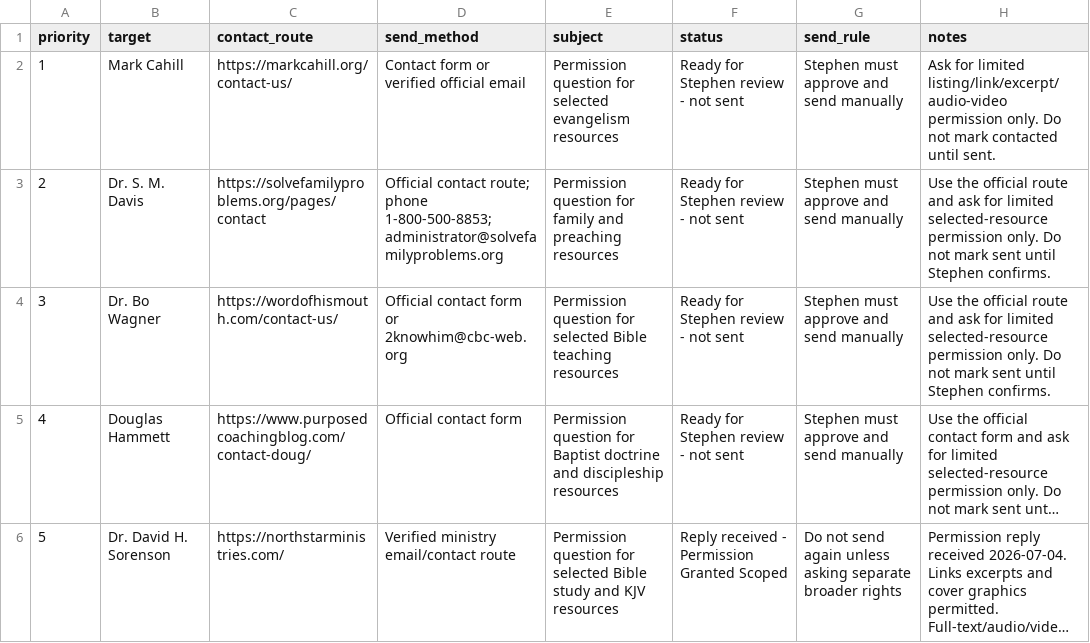
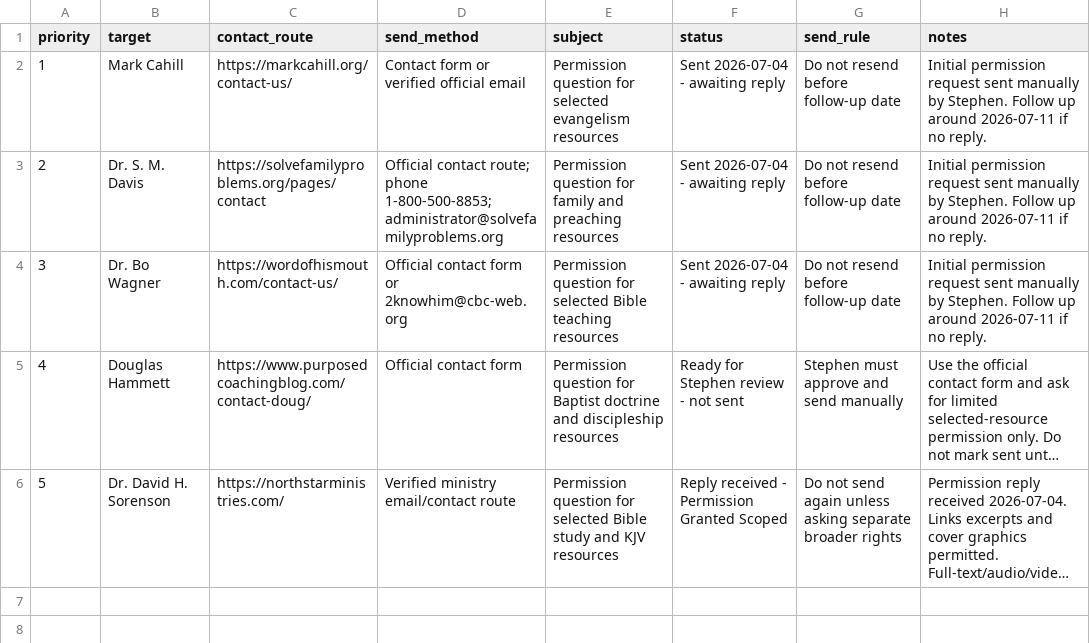
Before and after one commit to scheerfactor/bible-study-app, a CSV file: data/library/acquisition/permission-ready-to-send-batch-2.csv, drawn as a sheet; long unchanged cells end in …; the diff names each change by its address in the sheet, - before the commit and + after, or states it on an @@ line.

```diff
--- a/data/library/acquisition/permission-ready-to-send-batch-2.csv
+++ b/data/library/acquisition/permission-ready-to-send-batch-2.csv
-F2:F4 (status): Ready for Stephen review - not sent
+F2:F4 (status): Sent 2026-07-04 - awaiting reply
-G2:G4 (send_rule): Stephen must approve and send manually
+G2:G4 (send_rule): Do not resend before follow-up date
-H2 (notes): Ask for limited listing/link/excerpt/audio-video permission only. Do not mark contacted until sent.
+H2 (notes): Initial permission request sent manually by Stephen. Follow up around 2026-07-11 if no reply.
-H3:H4 (notes): Use the official route and ask for limited selected-resource permission only. Do not mark sent until Stephen confirms.
+H3:H4 (notes): Initial permission request sent manually by Stephen. Follow up around 2026-07-11 if no reply.
```
Also changed, not shown: data/library/acquisition/permission-email-send-log.csv, 4 other files.
